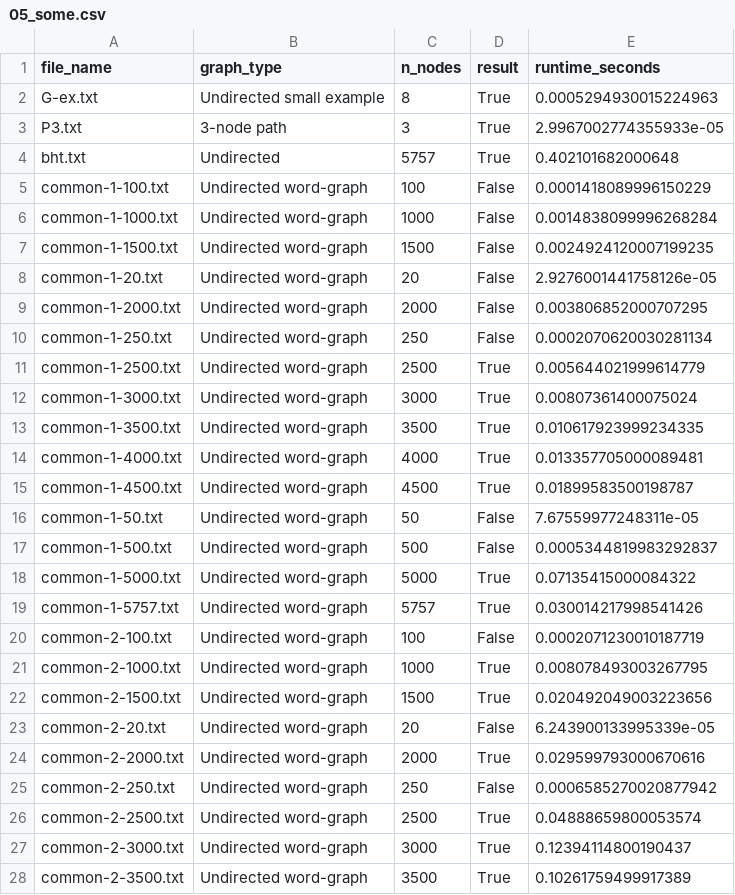
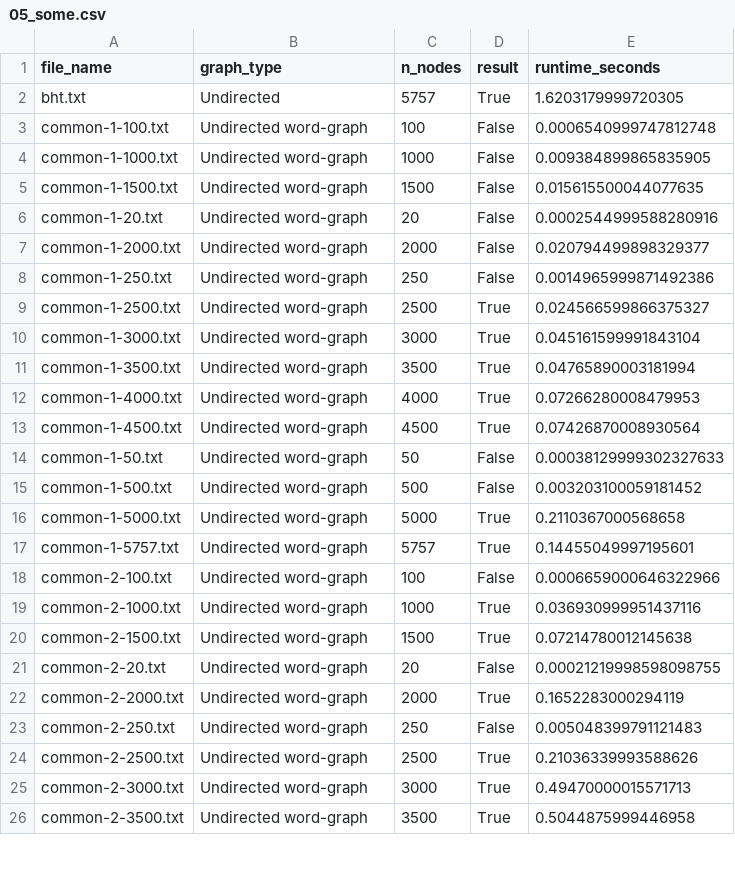
Before and after one commit to 4Lili4/RedScare2026, a CSV file: results/05_some.csv, drawn as a sheet; only a part is shown; the diff covers the shown part only.

Commit message:
Final results, remove redundant import

```diff
--- a/results/05_some.csv
+++ b/results/05_some.csv
@@ -1,28 +1,26 @@
 file_name,graph_type,n_nodes,result,runtime_seconds
-G-ex.txt,Undirected small example,8,True,0.0005294930015224963
-P3.txt,3-node path,3,True,2.9967002774355933e-05
-bht.txt,Undirected,5757,True,0.402101682000648
-common-1-100.txt,Undirected word-graph,100,False,0.0001418089996150229
-common-1-1000.txt,Undirected word-graph,1000,False,0.0014838099996268284
-common-1-1500.txt,Undirected word-graph,1500,False,0.0024924120007199235
-common-1-20.txt,Undirected word-graph,20,False,2.9276001441758126e-05
-common-1-2000.txt,Undirected word-graph,2000,False,0.003806852000707295
-common-1-250.txt,Undirected word-graph,250,False,0.0002070620030281134
-common-1-2500.txt,Undirected word-graph,2500,True,0.005644021999614779
-common-1-3000.txt,Undirected word-graph,3000,True,0.00807361400075024
-common-1-3500.txt,Undirected word-graph,3500,True,0.010617923999234335
-common-1-4000.txt,Undirected word-graph,4000,True,0.013357705000089481
-common-1-4500.txt,Undirected word-graph,4500,True,0.01899583500198787
-common-1-50.txt,Undirected word-graph,50,False,7.67559977248311e-05
-common-1-500.txt,Undirected word-graph,500,False,0.0005344819983292837
-common-1-5000.txt,Undirected word-graph,5000,True,0.07135415000084322
-common-1-5757.txt,Undirected word-graph,5757,True,0.030014217998541426
-common-2-100.txt,Undirected word-graph,100,False,0.0002071230010187719
-common-2-1000.txt,Undirected word-graph,1000,True,0.008078493003267795
-common-2-1500.txt,Undirected word-graph,1500,True,0.020492049003223656
-common-2-20.txt,Undirected word-graph,20,False,6.243900133995339e-05
-common-2-2000.txt,Undirected word-graph,2000,True,0.029599793000670616
-common-2-250.txt,Undirected word-graph,250,False,0.0006585270020877942
-common-2-2500.txt,Undirected word-graph,2500,True,0.04888659800053574
-common-2-3000.txt,Undirected word-graph,3000,True,0.12394114800190437
-common-2-3500.txt,Undirected word-graph,3500,True,0.10261759499917389
+bht.txt,Undirected,5757,True,1.6203179999720305
+common-1-100.txt,Undirected word-graph,100,False,0.0006540999747812748
+common-1-1000.txt,Undirected word-graph,1000,False,0.009384899865835905
+common-1-1500.txt,Undirected word-graph,1500,False,0.015615500044077635
+common-1-20.txt,Undirected word-graph,20,False,0.0002544999588280916
+common-1-2000.txt,Undirected word-graph,2000,False,0.020794499898329377
+common-1-250.txt,Undirected word-graph,250,False,0.0014965999871492386
+common-1-2500.txt,Undirected word-graph,2500,True,0.024566599866375327
+common-1-3000.txt,Undirected word-graph,3000,True,0.045161599991843104
+common-1-3500.txt,Undirected word-graph,3500,True,0.04765890003181994
+common-1-4000.txt,Undirected word-graph,4000,True,0.07266280008479953
+common-1-4500.txt,Undirected word-graph,4500,True,0.07426870008930564
+common-1-50.txt,Undirected word-graph,50,False,0.00038129999302327633
+common-1-500.txt,Undirected word-graph,500,False,0.003203100059181452
+common-1-5000.txt,Undirected word-graph,5000,True,0.2110367000568658
+common-1-5757.txt,Undirected word-graph,5757,True,0.14455049997195601
+common-2-100.txt,Undirected word-graph,100,False,0.0006659000646322966
+common-2-1000.txt,Undirected word-graph,1000,True,0.036930999951437116
+common-2-1500.txt,Undirected word-graph,1500,True,0.07214780012145638
+common-2-20.txt,Undirected word-graph,20,False,0.00021219998598098755
+common-2-2000.txt,Undirected word-graph,2000,True,0.1652283000294119
+common-2-250.txt,Undirected word-graph,250,False,0.005048399791121483
+common-2-2500.txt,Undirected word-graph,2500,True,0.21036339993588626
+common-2-3000.txt,Undirected word-graph,3000,True,0.49470000015571713
+common-2-3500.txt,Undirected word-graph,3500,True,0.5044875999446958
```
Also changed, not shown: 2 added rows and 127 edited cells elsewhere in this file, results/01_alternate.csv, results/02_few.csv, 4 other files.
